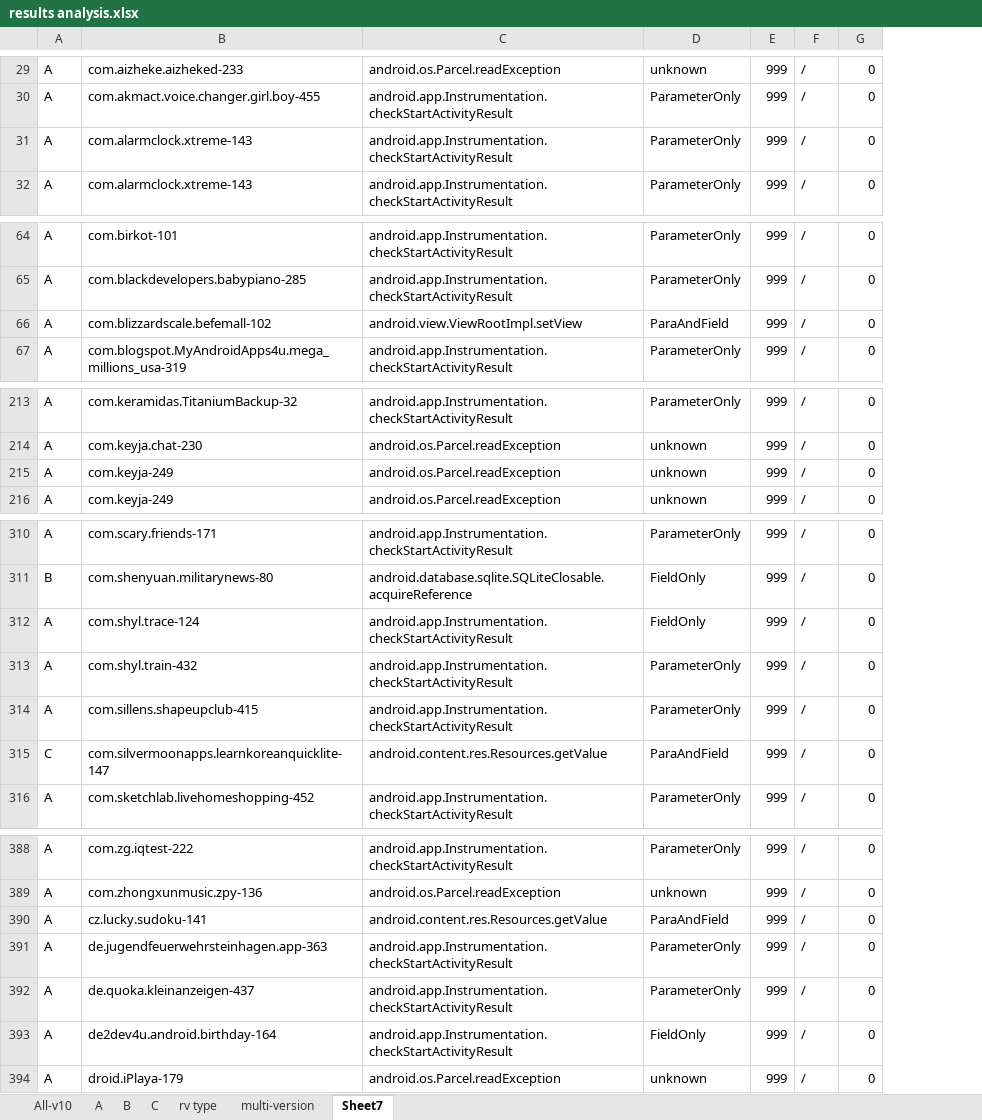
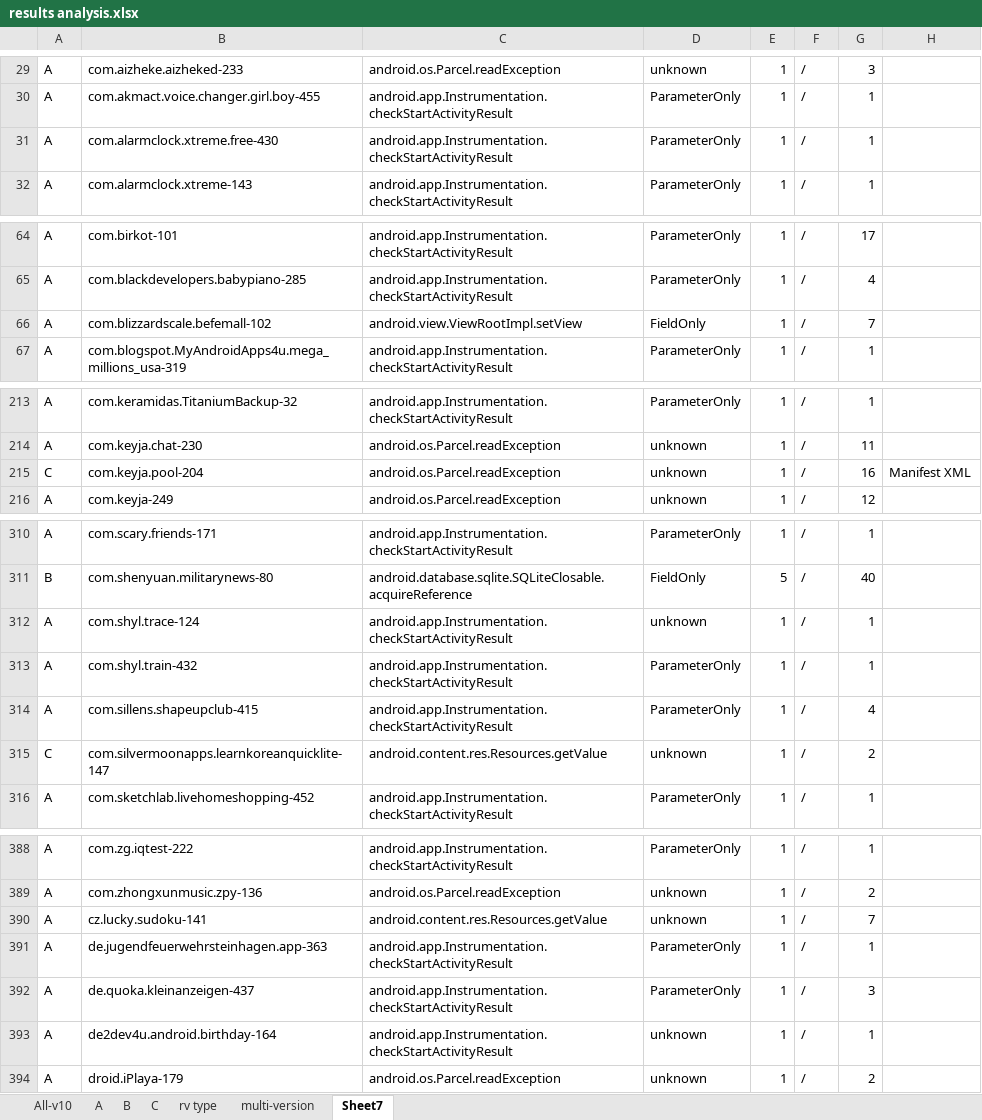
Before and after one commit to hanada31/CrashTracker, an Excel workbook: results analysis.xlsx, sheet Sheet7, drawn as a sheet; only a part is shown, gaps mark what is left out; values as stored, in another font and other column widths than the file's, no borders; removed rows and columns are numbered as before the commit, all else as after; the diff covers the shown part only; the diff names each change by its address in the sheet, - before the commit and + after, or states it on an @@ line.

```diff
--- a/results analysis.xlsx (sheet Sheet7)
+++ b/results analysis.xlsx (sheet Sheet7)
-column E, rows 29-32: all 999; rows 64-67: all 999; rows 213-216: all 999; rows 310-316: all 999; rows 388-394: all 999
+column E, rows 29-32: all 1; rows 64-67: all 1; rows 213-216: all 1; rows 310-316: 1 | 5 | 1 | 1 | 1 | 1 | 1; rows 388-394: all 1
-column G, rows 29-32: all 0; rows 64-67: all 0; rows 213-216: all 0; rows 310-316: all 0; rows 388-394: all 0
+column G, rows 29-32: 3 | 1 | 1 | 1; rows 64-67: 17 | 4 | 7 | 1; rows 213-216: 1 | 11 | 16 | 12; rows 310-316: 1 | 40 | 1 | 1 | 4 | 2 | 1; rows 388-394: 1 | 2 | 7 | 1 | 3 | 1 | 2
+column H, row 215: Manifest XML
-B31: com.alarmclock.xtreme-143
+B31: com.alarmclock.xtreme.free-430
-D66: ParaAndField
+D66: FieldOnly
-A215: A
+A215: C
-B215: com.keyja-249
+B215: com.keyja.pool-204
-D312: FieldOnly
+D312: unknown
-D315: ParaAndField
+D315: unknown
-D390: ParaAndField
+D390: unknown
-D393: FieldOnly
+D393: unknown
```
Also changed, not shown: 19 edited cells elsewhere in this sheet, sheet All-v10, formulas that keep their value, 3 other files.
